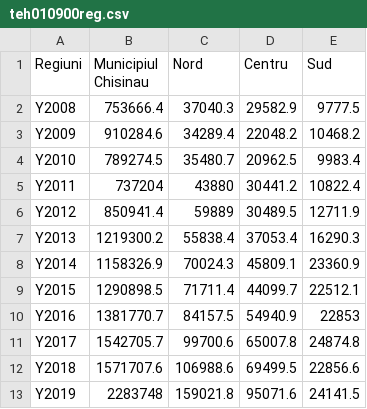
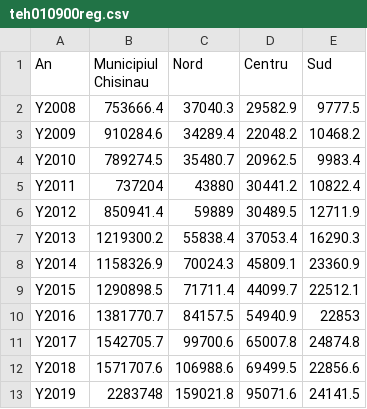
Before and after one commit to petrucianno/ASDA, a CSV file: Lab1/teh010900reg.csv, drawn as a sheet.

Commit message:
Update teh010900reg.csv

```diff
--- a/Lab1/teh010900reg.csv
+++ b/Lab1/teh010900reg.csv
@@ -1,2 +1,2 @@
-Regiuni,Municipiul Chisinau,Nord,Centru,Sud
+An,Municipiul Chisinau,Nord,Centru,Sud
 Y2008,753666.4,37040.3,29582.9,9777.5
```
